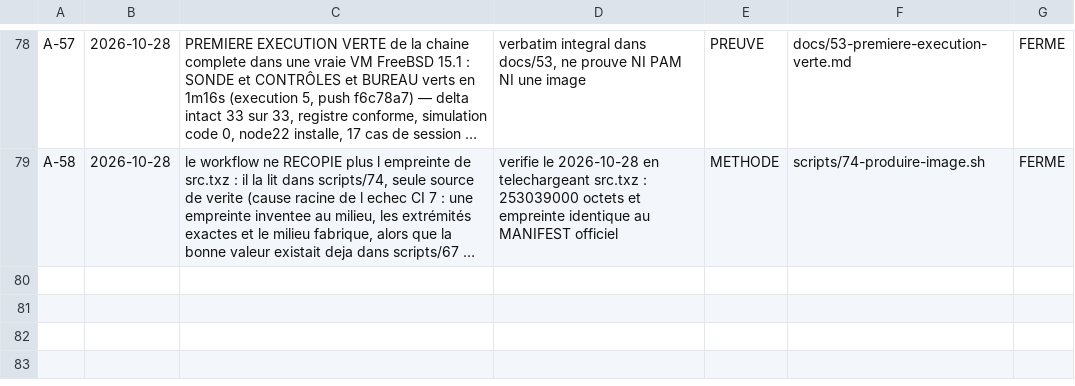
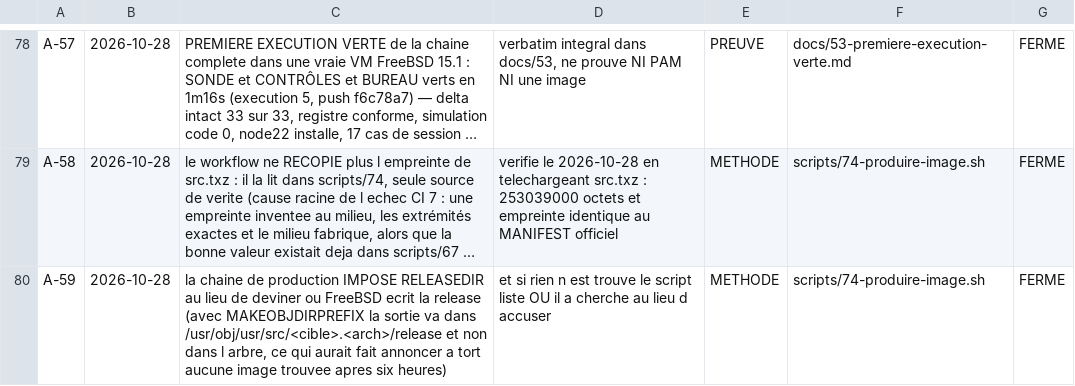
Before and after one commit to mlinux952-code/nexbsd, a CSV file: matrices/acquis.csv, drawn as a sheet; only a part is shown, gaps mark what is left out; long unchanged cells end in …; the diff names each change by its address in the sheet, - before the commit and + after, or states it on an @@ line.

Commit message:
C-38 : execution 8 VERTE (707aec8, 1m01s) et IMAGE skipped — ce n est pas une panne, la tache IMAGE ne part que sur workflow_dispatch ou sur la branche nexbsd-image, par choix delibere (une construction de plusieurs heures ne doit pas partir a chaque push ; un Re-run rejoue le meme evenement et l ignore donc aussi). Surtout : un piege de SIX HEURES evite de justesse. scripts/74 cherchait l image dans <arbre>/release alors qu avec MAKEOBJDIRPREFIX=/usr/obj FreeBSD ecrit dans /usr/obj/usr/src/<cible>.<arch>/release : apres six heures de calcul, le script aurait annonce aucune image trouvee alors qu elle aurait existe. Correctifs : RELEASEDIR est IMPOSE (/usr/obj/nexbsd-release) au lieu d etre devine, l etape 9 cherche d abord la, puis en secours aux emplacements historiques, et si rien n est trouve elle LISTE ou elle a cherche au lieu d accuser. A-59.

```diff
--- a/matrices/acquis.csv
+++ b/matrices/acquis.csv
+row 80: A-59 | 2026-10-28 | la chaine de production IMPOSE RELEASEDIR au lieu de deviner ou FreeBSD ecrit la release (avec MAKEOBJDIRPREFIX la sortie va dans /usr/obj/usr/src/<cible>.<arch>/release et non dans l arbre, ce qui aurait fait annoncer a tort aucune image trouvee apres six heures) | et si rien n est trouve le script liste OU il a cherche au lieu d accuser | METHODE | scripts/74-produire-image.sh | FERME
```
Also changed, not shown: 2 other files.
